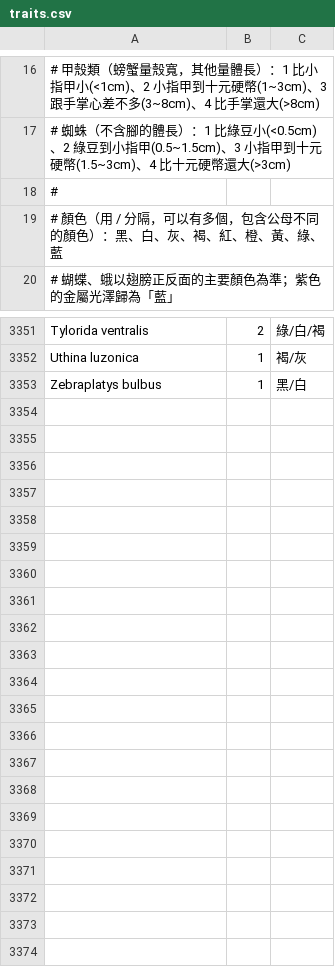
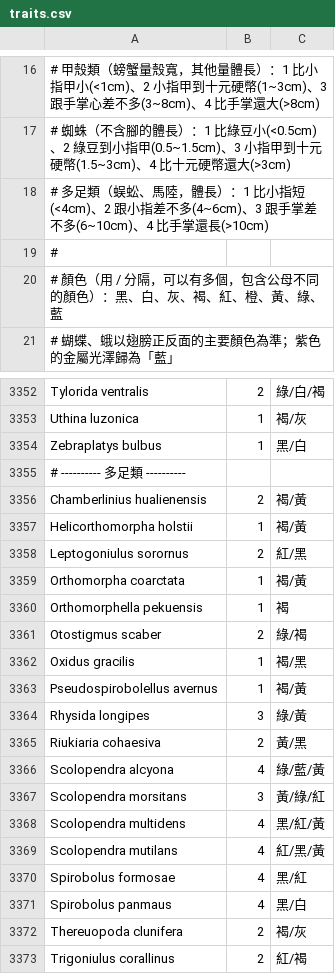
Before and after one commit to johnwei0201/Taiwan-Wildlife-Explorer, a CSV file: scripts/traits.csv, drawn as a sheet; only a part is shown, gaps mark what is left out.

```diff
--- a/scripts/traits.csv
+++ b/scripts/traits.csv
@@ -17,2 +17,3 @@
 #   蜘蛛（不含腳的體長）：1 比綠豆小(<0.5cm)、2 綠豆到小指甲(0.5~1.5cm)、3 小指甲到十元硬幣(1.5~3cm)、4 比十元硬幣還大(>3cm)
+#   多足類（蜈蚣、馬陸，體長）：1 比小指短(<4cm)、2 跟小指差不多(4~6cm)、3 跟手掌差不多(6~10cm)、4 比手掌還長(>10cm)
 #
@@ -3353 +3354,20 @@ Uthina luzonica,1,褐/灰
 Zebraplatys bulbus,1,黑/白
+# ---------- 多足類 ----------
+Chamberlinius hualienensis,2,褐/黃
+Helicorthomorpha holstii,1,褐/黃
+Leptogoniulus sorornus,2,紅/黑
+Orthomorpha coarctata,1,褐/黃
+Orthomorphella pekuensis,1,褐
+Otostigmus scaber,2,綠/褐
+Oxidus gracilis,1,褐/黑
+Pseudospirobolellus avernus,1,褐/黃
+Rhysida longipes,3,綠/黃
+Riukiaria cohaesiva,2,黃/黑
+Scolopendra alcyona,4,綠/藍/黃
+Scolopendra morsitans,3,黃/綠/紅
+Scolopendra multidens,4,黑/紅/黃
+Scolopendra mutilans,4,紅/黑/黃
+Spirobolus formosae,4,黑/紅
+Spirobolus panmaus,4,黑/白
+Thereuopoda clunifera,2,褐/灰
+Trigoniulus corallinus,2,紅/褐
```
Also changed, not shown: 12 other files.
